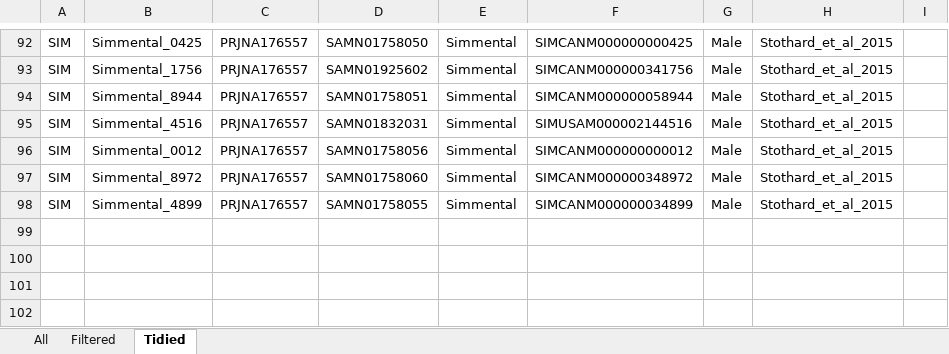
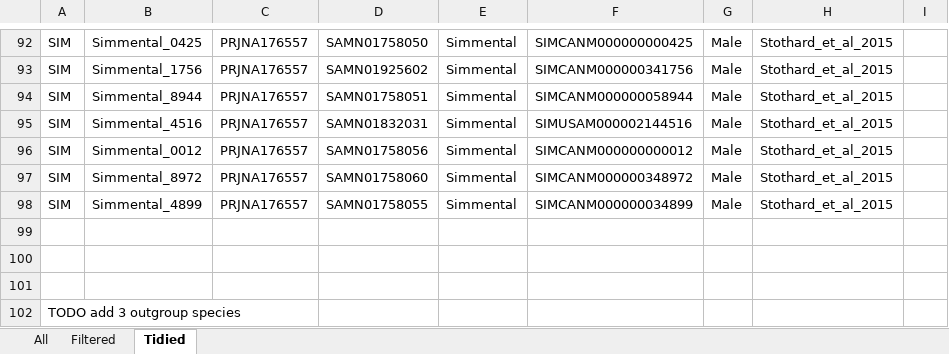
Before and after one commit to ekirving/alleletraj, an Excel workbook: data/modern_samples_cattle2.xlsx, sheet Tidied, drawn as a sheet; only a part is shown, gaps mark what is left out; values as stored, in another font and other column widths than the file's, no borders; the diff names each change by its address in the sheet, - before the commit and + after, or states it on an @@ line.

Commit message:
added missing outgroup species

```diff
--- a/data/modern_samples_cattle2.xlsx (sheet Tidied)
+++ b/data/modern_samples_cattle2.xlsx (sheet Tidied)
+row 99: (empty)
+row 100: (empty)
+row 101: (empty)
+row 102: TODO add 3 outgroup species
```
Also changed, not shown: sheet Filtered, 1 other file.
